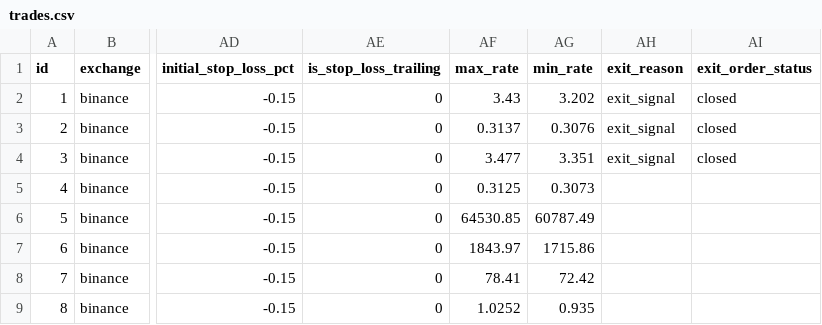
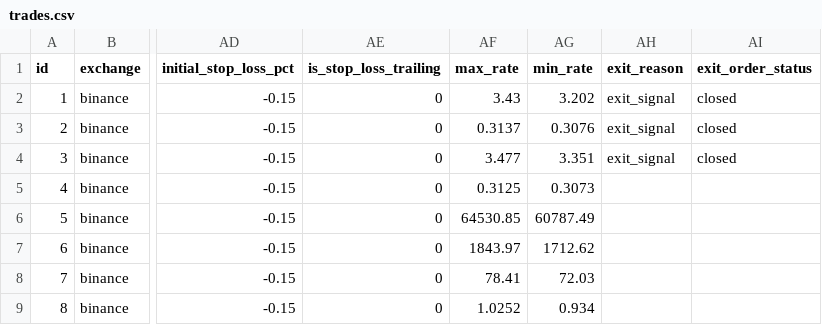
Before and after one commit to ggonzalezorellana/tradingdata, a CSV file: trades/ft-nf-1h/trades.csv, drawn as a sheet; only a part is shown, gaps mark what is left out; the diff names each change by its address in the sheet, - before the commit and + after, or states it on an @@ line.

```diff
--- a/trades/ft-nf-1h/trades.csv
+++ b/trades/ft-nf-1h/trades.csv
-AG7 (min_rate): 1715.86
+AG7 (min_rate): 1712.62
-AG8 (min_rate): 72.42
+AG8 (min_rate): 72.03
-AG9 (min_rate): 0.935
+AG9 (min_rate): 0.934
```
Also changed, not shown: metrics/balances.csv, trades/ft-nf-30m/trades.csv, 1 other file.
